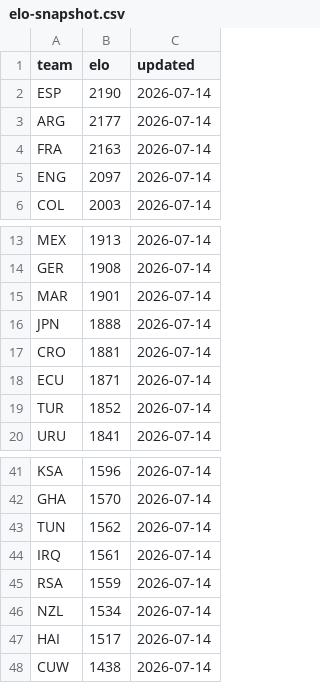
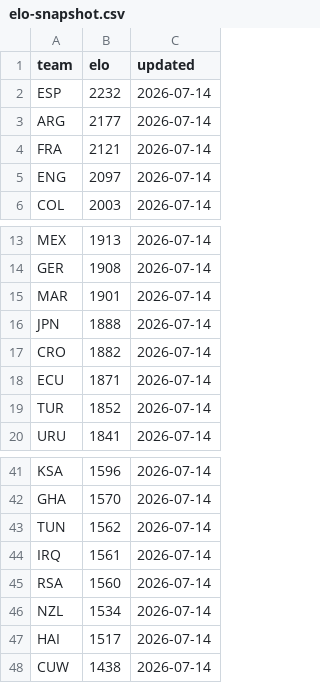
Before and after one commit to galando/world-cup-2026-predictor, a CSV file: scripts/data/elo-snapshot.csv, drawn as a sheet; only a part is shown, gaps mark what is left out.

Commit message:
chore: update match data 2026-07-14T23:43:43Z

```diff
--- a/scripts/data/elo-snapshot.csv
+++ b/scripts/data/elo-snapshot.csv
@@ -1,5 +1,5 @@
 team,elo,updated
-ESP,2190,2026-07-14
+ESP,2232,2026-07-14
 ARG,2177,2026-07-14
-FRA,2163,2026-07-14
+FRA,2121,2026-07-14
 ENG,2097,2026-07-14
@@ -16,3 +16,3 @@ MAR,1901,2026-07-14
 JPN,1888,2026-07-14
-CRO,1881,2026-07-14
+CRO,1882,2026-07-14
 ECU,1871,2026-07-14
@@ -44,3 +44,3 @@ TUN,1562,2026-07-14
 IRQ,1561,2026-07-14
-RSA,1559,2026-07-14
+RSA,1560,2026-07-14
 NZL,1534,2026-07-14
```
